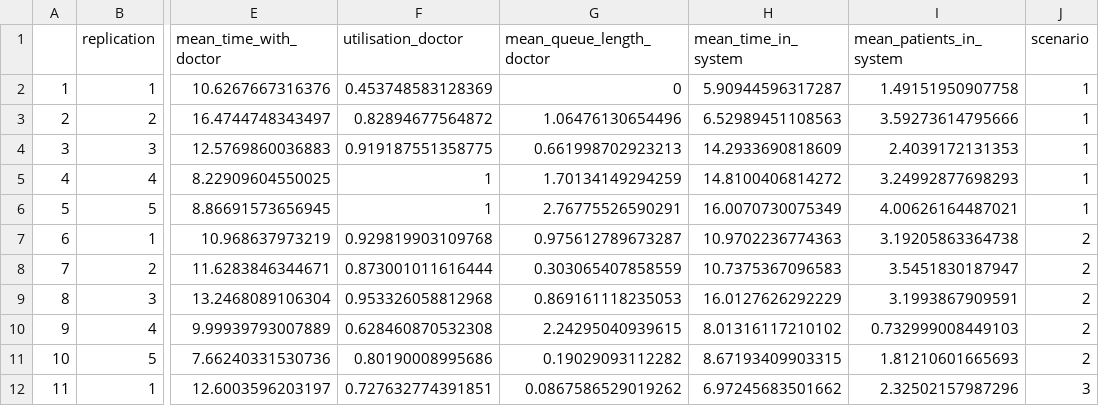
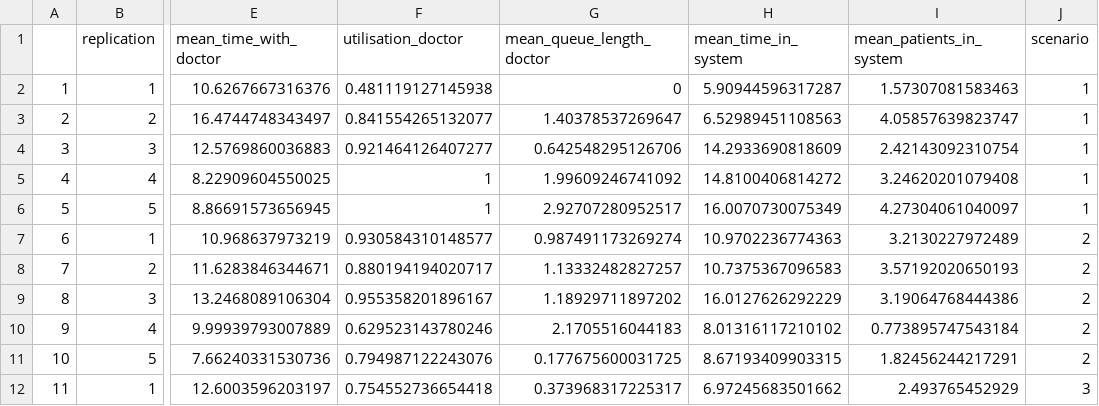
Before and after one commit to pythonhealthdatascience/des_rap_book, a CSV file: pages/experiments/scenarios_resources/r_sensitivity_results.csv, drawn as a sheet; only a part is shown, gaps mark what is left out; the diff covers the shown part only; the diff names each change by its address in the sheet, - before the commit and + after, or states it on an @@ line.

```diff
--- a/pages/experiments/scenarios_resources/r_sensitivity_results.csv
+++ b/pages/experiments/scenarios_resources/r_sensitivity_results.csv
-F2 (utilisation_doctor): 0.453748583128369
+F2 (utilisation_doctor): 0.481119127145938
-I2 (mean_patients_in_system): 1.49151950907758
+I2 (mean_patients_in_system): 1.57307081583463
-F3 (utilisation_doctor): 0.82894677564872
+F3 (utilisation_doctor): 0.841554265132077
-G3 (mean_queue_length_doctor): 1.06476130654496
+G3 (mean_queue_length_doctor): 1.40378537269647
-I3 (mean_patients_in_system): 3.59273614795666
+I3 (mean_patients_in_system): 4.05857639823747
-F4 (utilisation_doctor): 0.919187551358775
+F4 (utilisation_doctor): 0.921464126407277
-G4 (mean_queue_length_doctor): 0.661998702923213
+G4 (mean_queue_length_doctor): 0.642548295126706
-I4 (mean_patients_in_system): 2.4039172131353
+I4 (mean_patients_in_system): 2.42143092310754
-G5 (mean_queue_length_doctor): 1.70134149294259
+G5 (mean_queue_length_doctor): 1.99609246741092
-I5 (mean_patients_in_system): 3.24992877698293
+I5 (mean_patients_in_system): 3.24620201079408
-G6 (mean_queue_length_doctor): 2.76775526590291
+G6 (mean_queue_length_doctor): 2.92707280952517
-I6 (mean_patients_in_system): 4.00626164487021
+I6 (mean_patients_in_system): 4.27304061040097
-F7 (utilisation_doctor): 0.929819903109768
+F7 (utilisation_doctor): 0.930584310148577
-G7 (mean_queue_length_doctor): 0.975612789673287
+G7 (mean_queue_length_doctor): 0.987491173269274
-I7 (mean_patients_in_system): 3.19205863364738
+I7 (mean_patients_in_system): 3.2130227972489
-F8 (utilisation_doctor): 0.873001011616444
+F8 (utilisation_doctor): 0.880194194020717
-G8 (mean_queue_length_doctor): 0.303065407858559
+G8 (mean_queue_length_doctor): 1.13332482827257
-I8 (mean_patients_in_system): 3.5451830187947
+I8 (mean_patients_in_system): 3.57192020650193
-F9 (utilisation_doctor): 0.953326058812968
+F9 (utilisation_doctor): 0.955358201896167
-G9 (mean_queue_length_doctor): 0.869161118235053
+G9 (mean_queue_length_doctor): 1.18929711897202
-I9 (mean_patients_in_system): 3.1993867909591
+I9 (mean_patients_in_system): 3.19064768444386
-F10 (utilisation_doctor): 0.628460870532308
+F10 (utilisation_doctor): 0.629523143780246
-G10 (mean_queue_length_doctor): 2.24295040939615
+G10 (mean_queue_length_doctor): 2.1705516044183
-I10 (mean_patients_in_system): 0.732999008449103
+I10 (mean_patients_in_system): 0.773895747543184
-F11 (utilisation_doctor): 0.80190008995686
+F11 (utilisation_doctor): 0.794987122243076
-G11 (mean_queue_length_doctor): 0.19029093112282
+G11 (mean_queue_length_doctor): 0.177675600031725
-I11 (mean_patients_in_system): 1.81210601665693
+I11 (mean_patients_in_system): 1.82456244217291
-F12 (utilisation_doctor): 0.727632774391851
+F12 (utilisation_doctor): 0.754552736654418
-G12 (mean_queue_length_doctor): 0.0867586529019262
+G12 (mean_queue_length_doctor): 0.373968317225317
-I12 (mean_patients_in_system): 2.32502157987296
+I12 (mean_patients_in_system): 2.493765452929
```
Also changed, not shown: 58 edited cells elsewhere in this file, pages/experiments/scenarios_resources/r_scenario_results.csv, pages/experiments/tables_figures_resources/r_scenario_mean_patients_in_system.csv, 24 other files.
